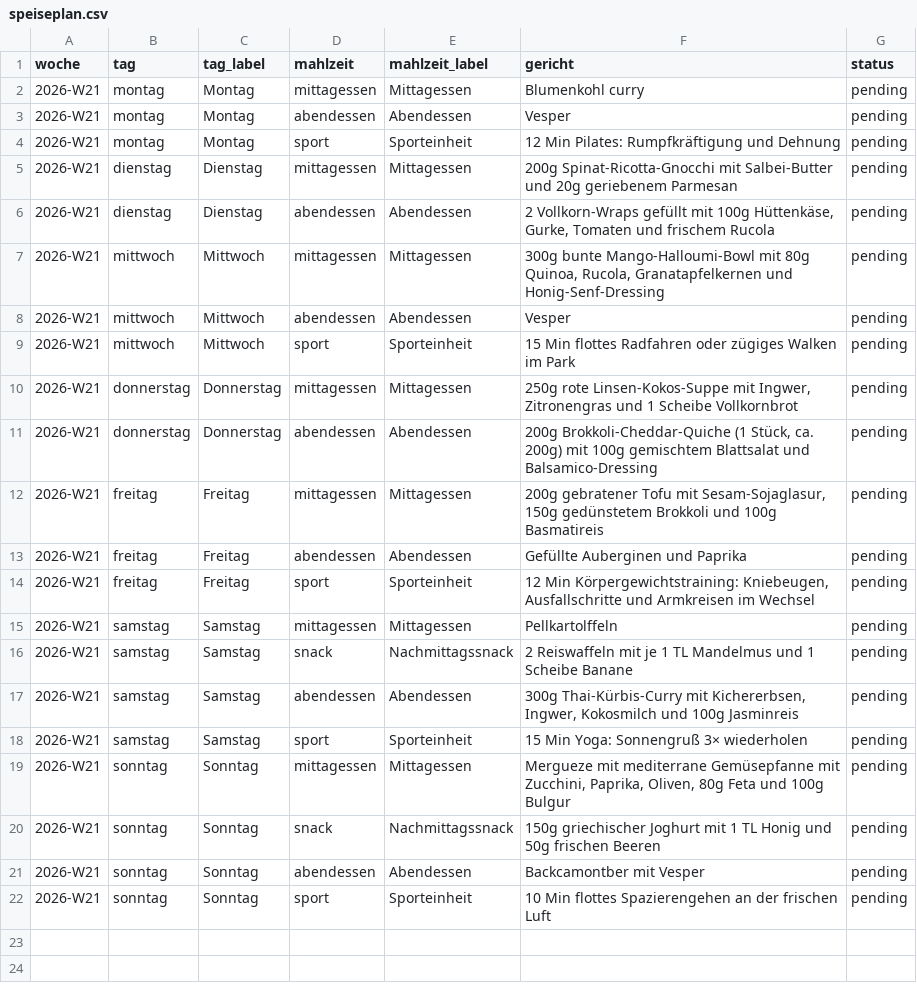
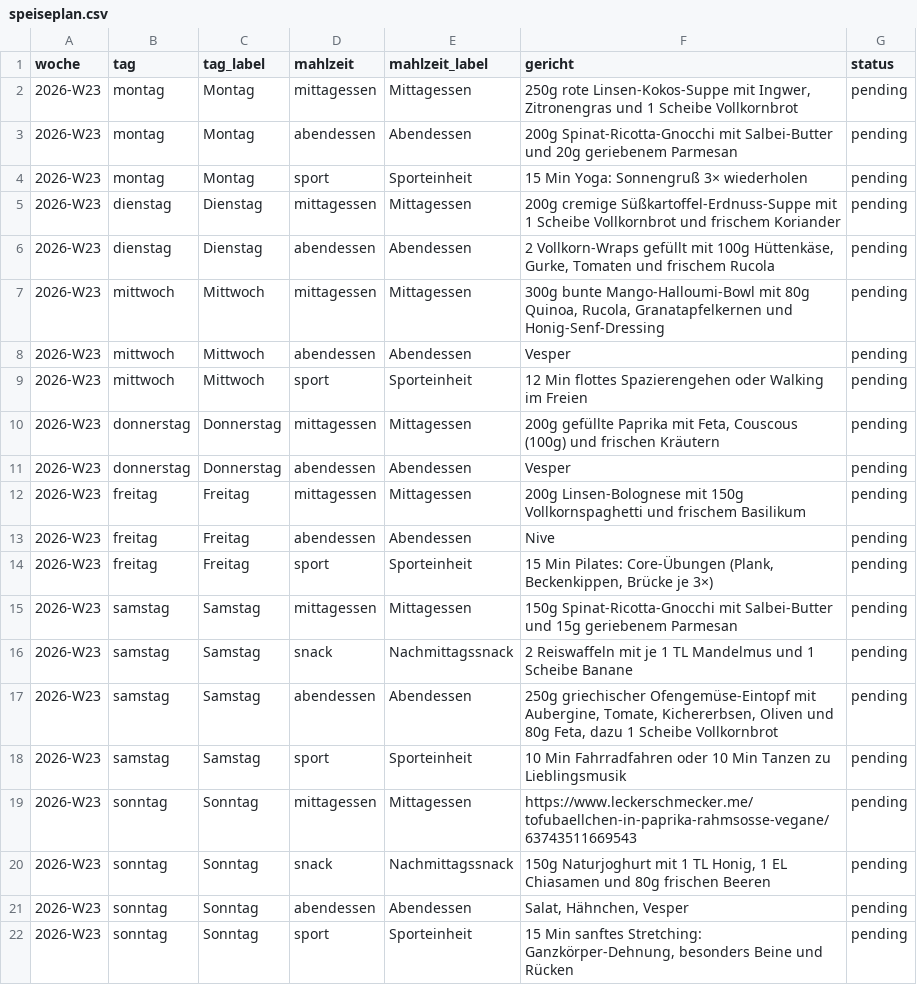
Before and after one commit to LepoldThaddenschule/Papagei, a CSV file: speiseplan.csv, drawn as a sheet.

Commit message:
Aktueller Speiseplan aktualisiert 🌱

```diff
--- a/speiseplan.csv
+++ b/speiseplan.csv
@@ -1,22 +1,22 @@
 woche,tag,tag_label,mahlzeit,mahlzeit_label,gericht,status
-"2026-W21","montag","Montag","mittagessen","Mittagessen","Blumenkohl curry","pending"
-"2026-W21","montag","Montag","abendessen","Abendessen","Vesper","pending"
-"2026-W21","montag","Montag","sport","Sporteinheit","12 Min Pilates: Rumpfkräftigung und Dehnung","pending"
-"2026-W21","dienstag","Dienstag","mittagessen","Mittagessen","200g Spinat-Ricotta-Gnocchi mit Salbei-Butter und 20g geriebenem Parmesan","pending"
-"2026-W21","dienstag","Dienstag","abendessen","Abendessen","2 Vollkorn-Wraps gefüllt mit 100g Hüttenkäse, Gurke, Tomaten und frischem Rucola","pending"
-"2026-W21","mittwoch","Mittwoch","mittagessen","Mittagessen","300g bunte Mango-Halloumi-Bowl mit 80g Quinoa, Rucola, Granatapfelkernen und Honig-Senf-Dressing","pending"
-"2026-W21","mittwoch","Mittwoch","abendessen","Abendessen","Vesper","pending"
-"2026-W21","mittwoch","Mittwoch","sport","Sporteinheit","15 Min flottes Radfahren oder zügiges Walken im Park","pending"
-"2026-W21","donnerstag","Donnerstag","mittagessen","Mittagessen","250g rote Linsen-Kokos-Suppe mit Ingwer, Zitronengras und 1 Scheibe Vollkornbrot","pending"
-"2026-W21","donnerstag","Donnerstag","abendessen","Abendessen","200g Brokkoli-Cheddar-Quiche (1 Stück, ca. 200g) mit 100g gemischtem Blattsalat und Balsamico-Dressing","pending"
-"2026-W21","freitag","Freitag","mittagessen","Mittagessen","200g gebratener Tofu mit Sesam-Sojaglasur, 150g gedünstetem Brokkoli und 100g Basmatireis","pending"
-"2026-W21","freitag","Freitag","abendessen","Abendessen","Gefüllte Auberginen und Paprika","pending"
-"2026-W21","freitag","Freitag","sport","Sporteinheit","12 Min Körpergewichtstraining: Kniebeugen, Ausfallschritte und Armkreisen im Wechsel","pending"
-"2026-W21","samstag","Samstag","mittagessen","Mittagessen","Pellkartolffeln","pending"
-"2026-W21","samstag","Samstag","snack","Nachmittagssnack","2 Reiswaffeln mit je 1 TL Mandelmus und 1 Scheibe Banane","pending"
-"2026-W21","samstag","Samstag","abendessen","Abendessen","300g Thai-Kürbis-Curry mit Kichererbsen, Ingwer, Kokosmilch und 100g Jasminreis","pending"
-"2026-W21","samstag","Samstag","sport","Sporteinheit","15 Min Yoga: Sonnengruß 3× wiederholen","pending"
-"2026-W21","sonntag","Sonntag","mittagessen","Mittagessen","Mergueze mit mediterrane Gemüsepfanne mit Zucchini, Paprika, Oliven, 80g Feta und 100g Bulgur","pending"
-"2026-W21","sonntag","Sonntag","snack","Nachmittagssnack","150g griechischer Joghurt mit 1 TL Honig und 50g frischen Beeren","pending"
-"2026-W21","sonntag","Sonntag","abendessen","Abendessen","Backcamontber mit Vesper","pending"
-"2026-W21","sonntag","Sonntag","sport","Sporteinheit","10 Min flottes Spazierengehen an der frischen Luft","pending"
+"2026-W23","montag","Montag","mittagessen","Mittagessen","250g rote Linsen-Kokos-Suppe mit Ingwer, Zitronengras und 1 Scheibe Vollkornbrot","pending"
+"2026-W23","montag","Montag","abendessen","Abendessen","200g Spinat-Ricotta-Gnocchi mit Salbei-Butter und 20g geriebenem Parmesan","pending"
+"2026-W23","montag","Montag","sport","Sporteinheit","15 Min Yoga: Sonnengruß 3× wiederholen","pending"
+"2026-W23","dienstag","Dienstag","mittagessen","Mittagessen","200g cremige Süßkartoffel-Erdnuss-Suppe mit 1 Scheibe Vollkornbrot und frischem Koriander","pending"
+"2026-W23","dienstag","Dienstag","abendessen","Abendessen","2 Vollkorn-Wraps gefüllt mit 100g Hüttenkäse, Gurke, Tomaten und frischem Rucola","pending"
+"2026-W23","mittwoch","Mittwoch","mittagessen","Mittagessen","300g bunte Mango-Halloumi-Bowl mit 80g Quinoa, Rucola, Granatapfelkernen und Honig-Senf-Dressing","pending"
+"2026-W23","mittwoch","Mittwoch","abendessen","Abendessen","Vesper","pending"
+"2026-W23","mittwoch","Mittwoch","sport","Sporteinheit","12 Min flottes Spazierengehen oder Walking im Freien","pending"
+"2026-W23","donnerstag","Donnerstag","mittagessen","Mittagessen","200g gefüllte Paprika mit Feta, Couscous (100g) und frischen Kräutern","pending"
+"2026-W23","donnerstag","Donnerstag","abendessen","Abendessen","Vesper","pending"
+"2026-W23","freitag","Freitag","mittagessen","Mittagessen","200g Linsen-Bolognese mit 150g Vollkornspaghetti und frischem Basilikum","pending"
+"2026-W23","freitag","Freitag","abendessen","Abendessen","Nive","pending"
+"2026-W23","freitag","Freitag","sport","Sporteinheit","15 Min Pilates: Core-Übungen (Plank, Beckenkippen, Brücke je 3×)","pending"
+"2026-W23","samstag","Samstag","mittagessen","Mittagessen","150g Spinat-Ricotta-Gnocchi mit Salbei-Butter und 15g geriebenem Parmesan","pending"
+"2026-W23","samstag","Samstag","snack","Nachmittagssnack","2 Reiswaffeln mit je 1 TL Mandelmus und 1 Scheibe Banane","pending"
+"2026-W23","samstag","Samstag","abendessen","Abendessen","250g griechischer Ofengemüse-Eintopf mit Aubergine, Tomate, Kichererbsen, Oliven und 80g Feta, dazu 1 Scheibe Vollkornbrot","pending"
+"2026-W23","samstag","Samstag","sport","Sporteinheit","10 Min Fahrradfahren oder 10 Min Tanzen zu Lieblingsmusik","pending"
+"2026-W23","sonntag","Sonntag","mittagessen","Mittagessen","https://www.leckerschmecker.me/tofubaellchen-in-paprika-rahmsosse-vegane/63743511669543","pending"
+"2026-W23","sonntag","Sonntag","snack","Nachmittagssnack","150g Naturjoghurt mit 1 TL Honig, 1 EL Chiasamen und 80g frischen Beeren","pending"
+"2026-W23","sonntag","Sonntag","abendessen","Abendessen","Salat, Hähnchen, Vesper","pending"
+"2026-W23","sonntag","Sonntag","sport","Sporteinheit","15 Min sanftes Stretching: Ganzkörper-Dehnung, besonders Beine und Rücken","pending"
```
